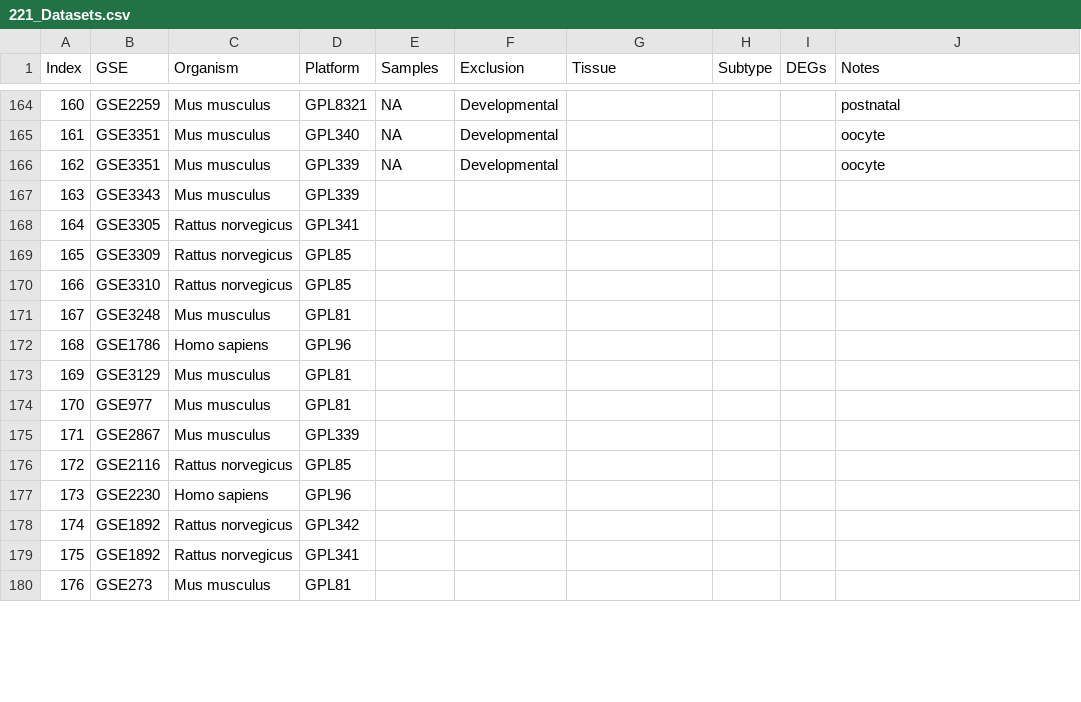
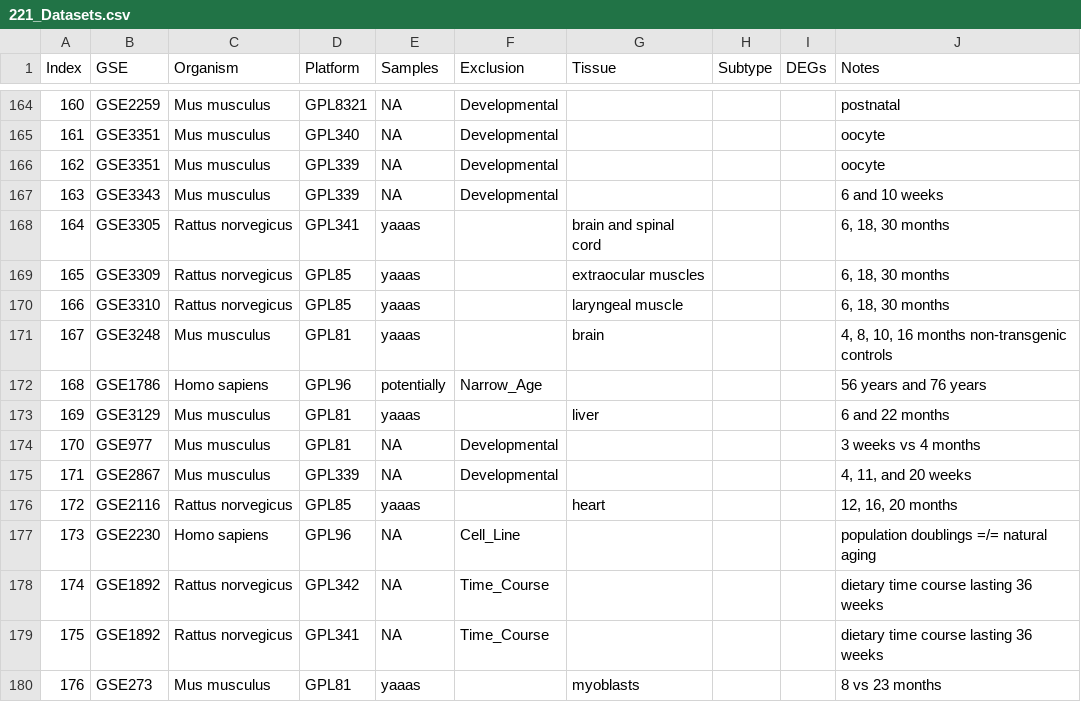
Before and after one commit to AriellaStudies/Aging-DEGs, a CSV file: 221_Datasets.csv, drawn as a sheet; only a part is shown, gaps mark what is left out; the diff covers the shown part only.

Commit message:
New dataset analysis by group, csv edits
Also edited the csv file to avoid commas causing improper column interpretations.

Deleted previous version of dataset analysis code which was unnecessarily long/roundabout

```diff
--- a/221_Datasets.csv
+++ b/221_Datasets.csv
@@ -167,14 +167,14 @@ Index,GSE,Organism,Platform,Samples,Exclusion,Tissue,Subtype,DEGs,Notes,,,,
-163,GSE3343,Mus musculus,GPL339,,,,,,,,,,
-164,GSE3305,Rattus norvegicus,GPL341,,,,,,,,,,
-165,GSE3309,Rattus norvegicus,GPL85,,,,,,,,,,
-166,GSE3310,Rattus norvegicus,GPL85,,,,,,,,,,
-167,GSE3248,Mus musculus,GPL81,,,,,,,,,,
-168,GSE1786,Homo sapiens,GPL96,,,,,,,,,,
-169,GSE3129,Mus musculus,GPL81,,,,,,,,,,
-170,GSE977,Mus musculus,GPL81,,,,,,,,,,
-171,GSE2867,Mus musculus,GPL339,,,,,,,,,,
-172,GSE2116,Rattus norvegicus,GPL85,,,,,,,,,,
-173,GSE2230,Homo sapiens,GPL96,,,,,,,,,,
-174,GSE1892,Rattus norvegicus,GPL342,,,,,,,,,,
-175,GSE1892,Rattus norvegicus,GPL341,,,,,,,,,,
-176,GSE273,Mus musculus,GPL81,,,,,,,,,,
+163,GSE3343,Mus musculus,GPL339,NA,Developmental,,,,6 and 10 weeks,
+164,GSE3305,Rattus norvegicus,GPL341,yaaas,,brain and spinal cord,,,"6, 18, 30 months",
+165,GSE3309,Rattus norvegicus,GPL85,yaaas,,extraocular muscles ,,,"6, 18, 30 months",
+166,GSE3310,Rattus norvegicus,GPL85,yaaas,,laryngeal muscle,,,"6, 18, 30 months",
+167,GSE3248,Mus musculus,GPL81,yaaas,,brain,,,"4, 8, 10, 16 months non-transgenic controls",
+168,GSE1786,Homo sapiens,GPL96,potentially,Narrow_Age,,,,56 years and 76 years,
+169,GSE3129,Mus musculus,GPL81,yaaas,,liver,,,6 and 22 months,
+170,GSE977,Mus musculus,GPL81,NA,Developmental,,,,3 weeks vs 4 months,
+171,GSE2867,Mus musculus,GPL339,NA,Developmental,,,,"4, 11, and 20 weeks",
+172,GSE2116,Rattus norvegicus,GPL85,yaaas,,heart,,,"12, 16, 20 months",
+173,GSE2230,Homo sapiens,GPL96,NA,Cell_Line,,,,population doublings =/= natural aging,
+174,GSE1892,Rattus norvegicus,GPL342,NA,Time_Course,,,,dietary time course lasting 36 weeks,
+175,GSE1892,Rattus norvegicus,GPL341,NA,Time_Course,,,,dietary time course lasting 36 weeks,
+176,GSE273,Mus musculus,GPL81,yaaas,,myoblasts,,,8 vs 23 months,
```
Also changed, not shown: 147 edited cells elsewhere in this file, DatasetsToDate.csv, 1 other file.
